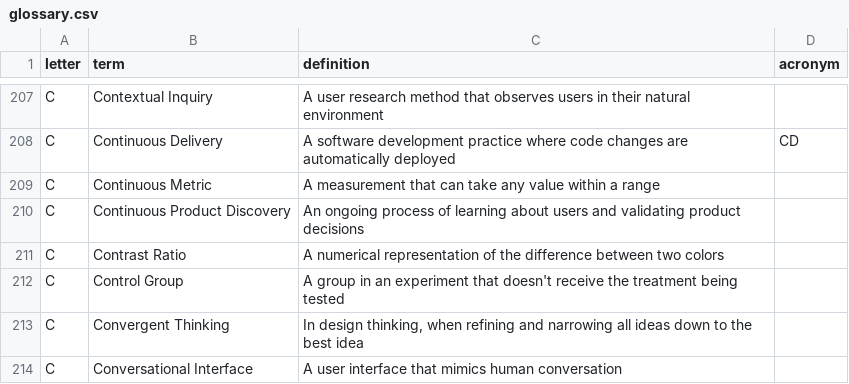
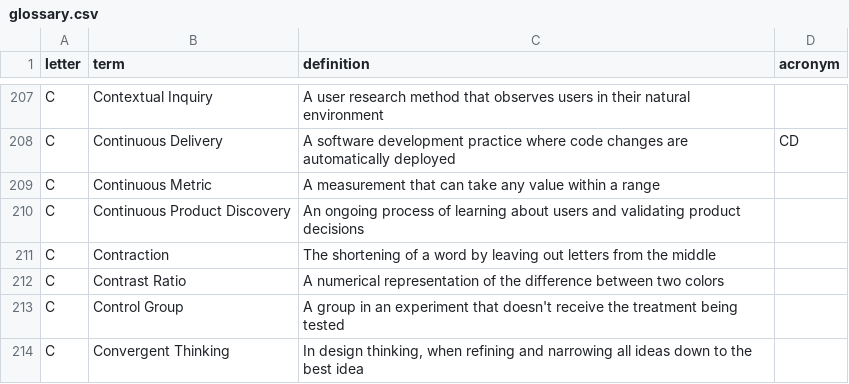
Before and after one commit to calee1/uxglossary, a CSV file: data/glossary.csv, drawn as a sheet; only a part is shown, gaps mark what is left out; the shorter side is filled out with more unchanged rows; the diff names each change by its address in the sheet, - before the commit and + after, or states it on an @@ line.

Commit message:
Update glossary: 2025-06-04T23:27:55.513Z

```diff
--- a/data/glossary.csv
+++ b/data/glossary.csv
+row 211: C | Contraction | The shortening of a word by leaving out letters from the middle
```
